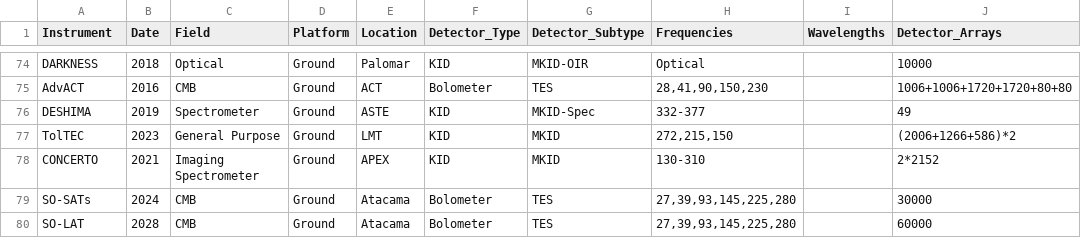
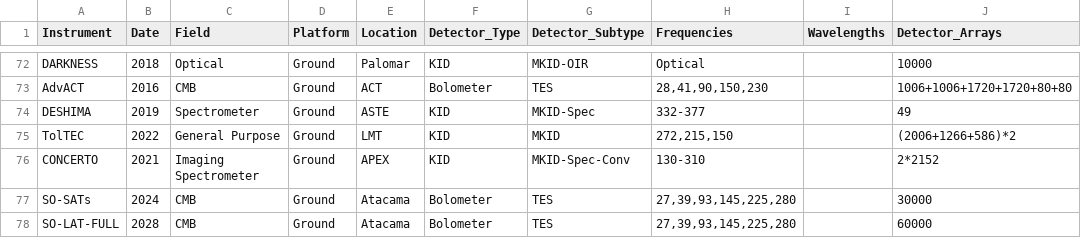
Before and after one commit to sr-cdf/instruments, a CSV file: instruments.csv, drawn as a sheet; only a part is shown, gaps mark what is left out; addresses are those after the commit; the diff covers the shown part only; the diff names each change by its address in the sheet, - before the commit and + after, or states it on an @@ line.

```diff
--- a/instruments.csv
+++ b/instruments.csv
-B75 (Date): 2023
+B75 (Date): 2022
-G76 (Detector_Subtype): MKID
+G76 (Detector_Subtype): MKID-Spec-Conv
-A78 (Instrument): SO-LAT
+A78 (Instrument): SO-LAT-FULL
```
Also changed, not shown: 5 added rows, 2 removed rows and 3 edited cells elsewhere in this file, 2 other files.
